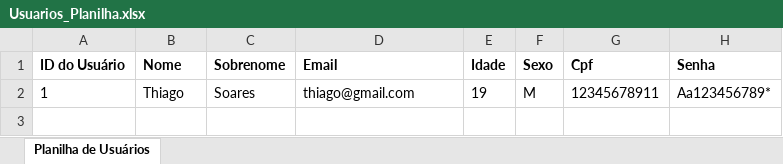
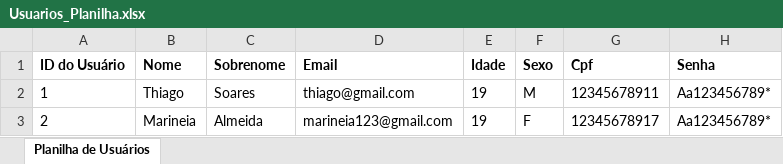
Before and after one commit to ThiagoOlSoa/Sistema_de_Cadastro, an Excel workbook: Usuarios_Planilha.xlsx, sheet Planilha de Usuários, drawn as a sheet; values as stored, in another font and other column widths than the file's, no borders; the diff names each change by its address in the sheet, - before the commit and + after, or states it on an @@ line.

```diff
--- a/Usuarios_Planilha.xlsx (sheet Planilha de Usuários)
+++ b/Usuarios_Planilha.xlsx (sheet Planilha de Usuários)
+row 3: 2 | Marineia | Almeida | marineia123@gmail.com | 19 | F | 12345678917 | Aa123456789*
```
Also changed, not shown: 1 other file.
